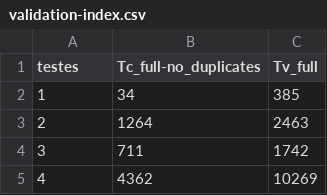
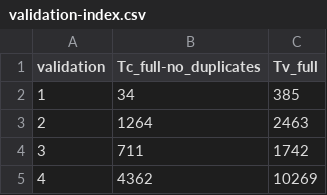
Before and after one commit to LCAD-UFES/dgfann_lcad, a CSV file: datasets/aoc/validation-index.csv, drawn as a sheet; only a part is shown.

```diff
--- a/datasets/aoc/validation-index.csv
+++ b/datasets/aoc/validation-index.csv
@@ -1,2 +1,2 @@
-testes,Tc_full-no_duplicates,Tv_full
+validation,Tc_full-no_duplicates,Tv_full
 1,34,385
```
Also changed, not shown: datasets/aoc/tests-index.csv, datasets/aoc/train-index.csv.
